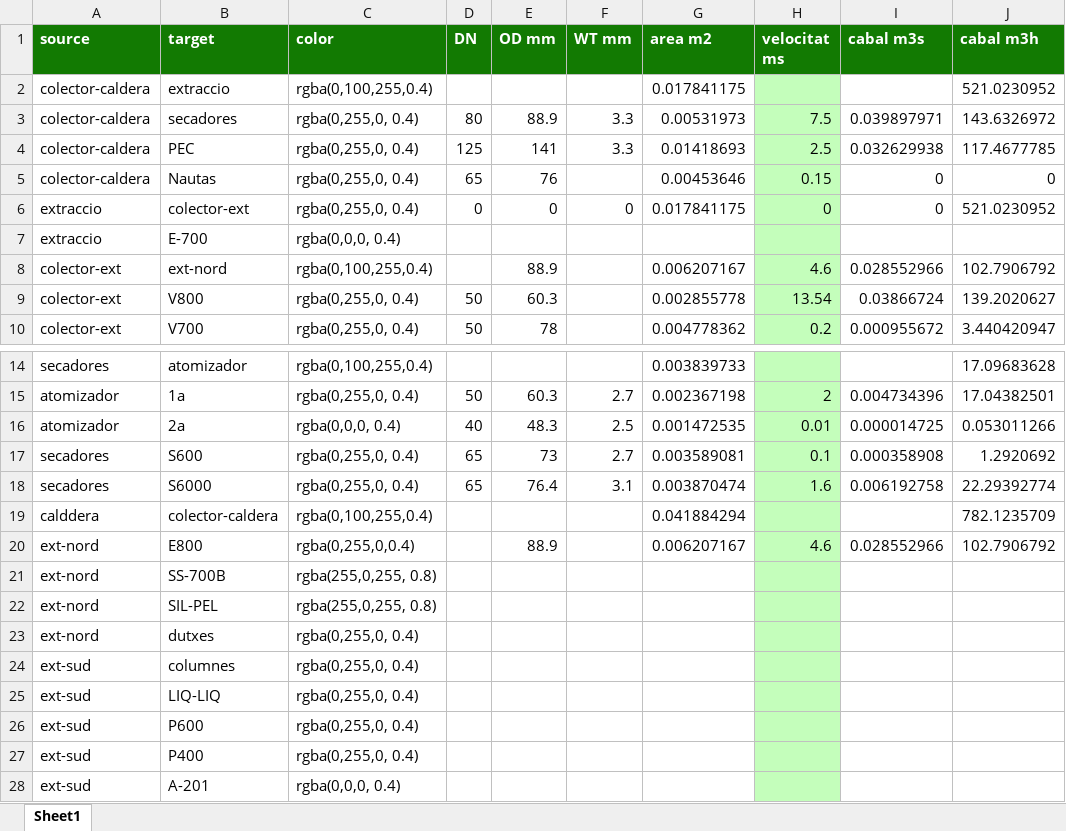
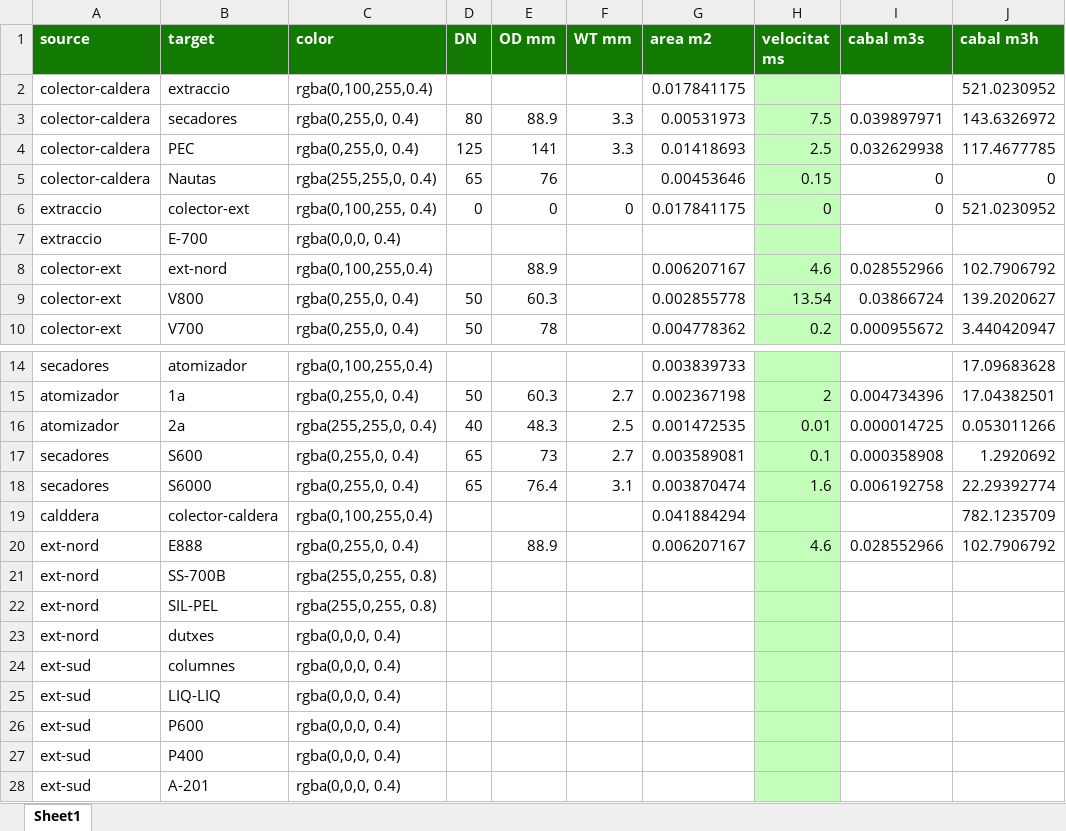
Before and after one commit to LeoDaVinci16/sxs, an Excel workbook: data/sankey/sankey_nodes-ste.xlsx, sheet Sheet1, drawn as a sheet; only a part is shown, gaps mark what is left out; values as stored, in another font and other column widths than the file's, no borders; the diff names each change by its address in the sheet, - before the commit and + after, or states it on an @@ line.

```diff
--- a/data/sankey/sankey_nodes-ste.xlsx (sheet Sheet1)
+++ b/data/sankey/sankey_nodes-ste.xlsx (sheet Sheet1)
-C5 (color): rgba(0,255,0, 0.4)
+C5 (color): rgba(255,255,0, 0.4)
-C6 (color): rgba(0,255,0, 0.4)
+C6 (color): rgba(0,100,255, 0.4)
-C16 (color): rgba(0,0,0, 0.4)
+C16 (color): rgba(255,255,0, 0.4)
-B20 (target): E800
+B20 (target): E888
-C20 (color): rgba(0,255,0,0.4)
+C20 (color): rgba(0,255,0, 0.4)
-C23:C27 (color): rgba(0,255,0, 0.4)
+C23:C27 (color): rgba(0,0,0, 0.4)
```
Also changed, not shown: data/punts/punts-mesura-ste.xlsx, 14 other files.
